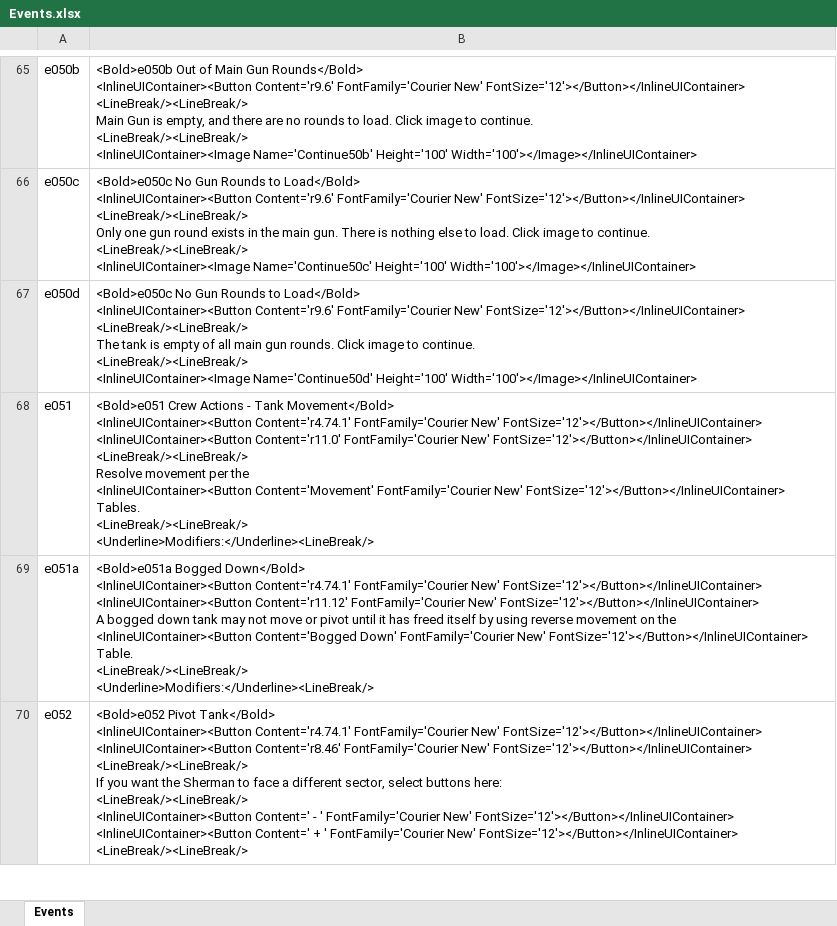
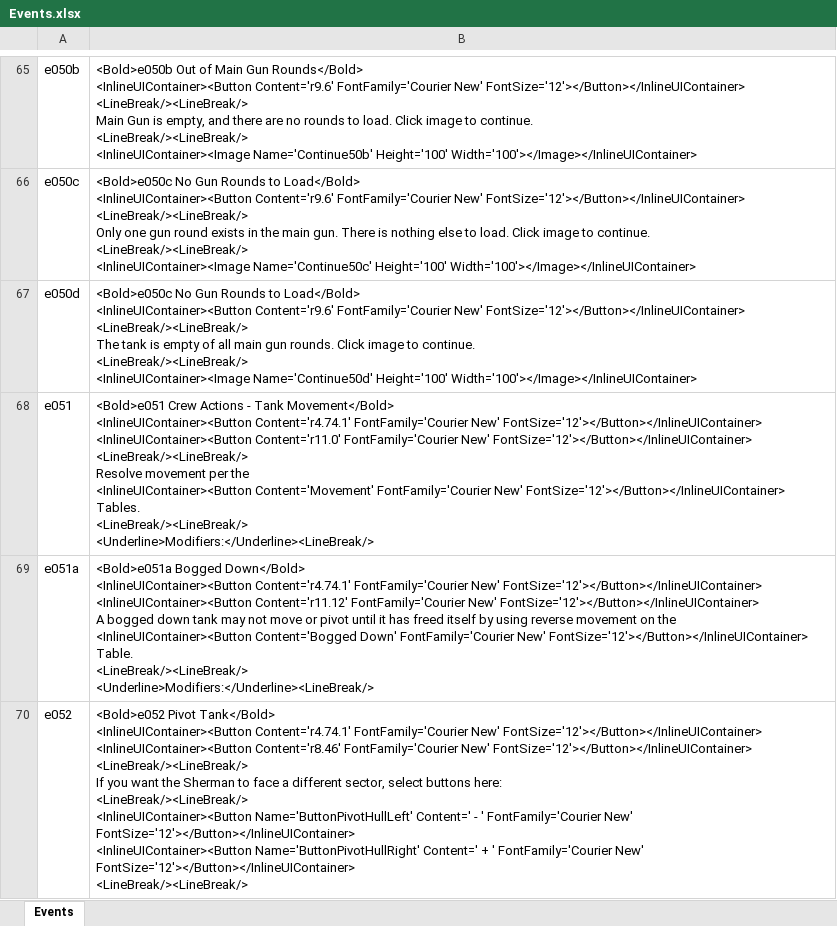
Before and after one commit to happysulla/PattonsBest, an Excel workbook: DesignDocs/Events.xlsx, sheet Events, drawn as a sheet; only a part is shown, gaps mark what is left out; values as stored, in another font and other column widths than the file's, no borders; ↵ is a line break in a cell; the diff covers the shown part only; the diff names each change by its address in the sheet, - before the commit and + after, or states it on an @@ line.

```diff
--- a/DesignDocs/Events.xlsx (sheet Events)
+++ b/DesignDocs/Events.xlsx (sheet Events)
-B70: …<LineBreak/><LineBreak/> ↵ <InlineUIContainer><Button Content=' - ' FontFamily='Courier New' FontSize='12'></Button></InlineUIContainer> ↵ <InlineUIContainer><Button Content=' +…
+B70: …<LineBreak/><LineBreak/> ↵ <InlineUIContainer><Button Name='ButtonPivotHullLeft' Content=' - ' FontFamily='Courier New' FontSize='12'></Button></InlineUIContainer> ↵ <InlineUIContainer><Button Name='ButtonPivotHullRight' Content=' +…
```
Also changed, not shown: 1 edited cell elsewhere in this sheet, 5 other files.
